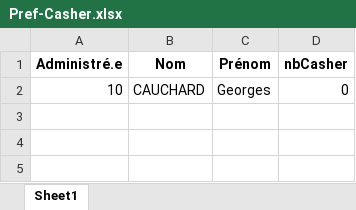
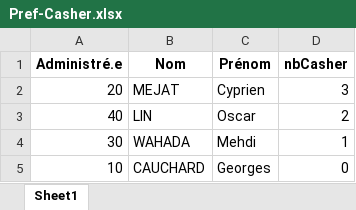
Before and after one commit to A2drien/SAE-Sondage-Periode-A-2022-2023, an Excel workbook: Question-1a/Pref-Casher.xlsx, sheet Sheet1, drawn as a sheet; values as stored, in another font and other column widths than the file's, no borders; the diff names each change by its address in the sheet, - before the commit and + after, or states it on an @@ line.

```diff
--- a/Question-1a/Pref-Casher.xlsx (sheet Sheet1)
+++ b/Question-1a/Pref-Casher.xlsx (sheet Sheet1)
+row 2: 20 | MEJAT | Cyprien | 3
+row 3: 40 | LIN | Oscar | 2
+row 4: 30 | WAHADA | Mehdi | 1
```
Also changed, not shown: Question-1a/Pref-Bio.xlsx, Question-1a/Pref-Halal.xlsx, 7 other files.
